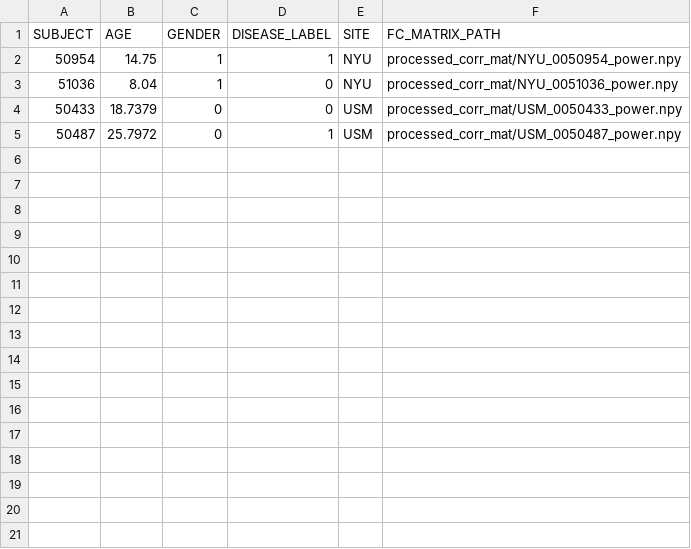
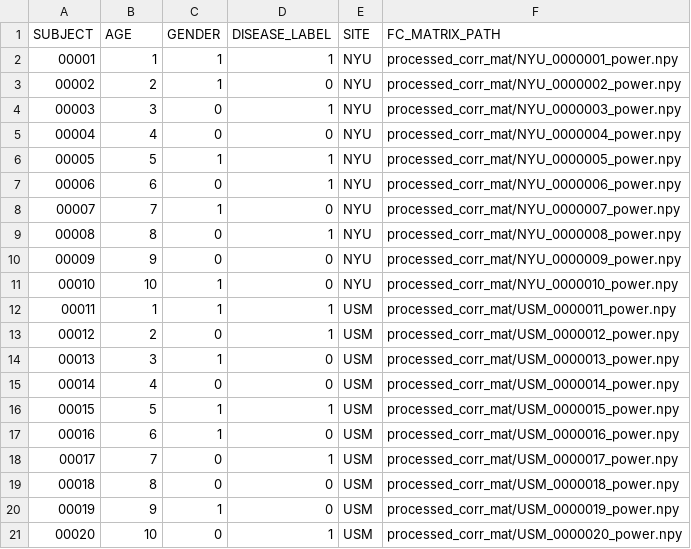
Before and after one commit to weichee98/FYP-SSL, a CSV file: dataset/ABIDE/meta.csv, drawn as a sheet.

Commit message:
update dataset

```diff
--- a/dataset/ABIDE/meta.csv
+++ b/dataset/ABIDE/meta.csv
@@ -1,5 +1,21 @@
 SUBJECT,AGE,GENDER,DISEASE_LABEL,SITE,FC_MATRIX_PATH
-50954,14.75,1,1,NYU,processed_corr_mat/NYU_0050954_power.npy
-51036,8.04,1,0,NYU,processed_corr_mat/NYU_0051036_power.npy
-50433,18.7379,0,0,USM,processed_corr_mat/USM_0050433_power.npy
-50487,25.7972,0,1,USM,processed_corr_mat/USM_0050487_power.npy
+00001,1,1,1,NYU,processed_corr_mat/NYU_0000001_power.npy
+00002,2,1,0,NYU,processed_corr_mat/NYU_0000002_power.npy
+00003,3,0,1,NYU,processed_corr_mat/NYU_0000003_power.npy
+00004,4,0,0,NYU,processed_corr_mat/NYU_0000004_power.npy
+00005,5,1,1,NYU,processed_corr_mat/NYU_0000005_power.npy
+00006,6,0,1,NYU,processed_corr_mat/NYU_0000006_power.npy
+00007,7,1,0,NYU,processed_corr_mat/NYU_0000007_power.npy
+00008,8,0,1,NYU,processed_corr_mat/NYU_0000008_power.npy
+00009,9,0,0,NYU,processed_corr_mat/NYU_0000009_power.npy
+00010,10,1,0,NYU,processed_corr_mat/NYU_0000010_power.npy
+00011,1,1,1,USM,processed_corr_mat/USM_0000011_power.npy
+00012,2,0,1,USM,processed_corr_mat/USM_0000012_power.npy
+00013,3,1,0,USM,processed_corr_mat/USM_0000013_power.npy
+00014,4,0,0,USM,processed_corr_mat/USM_0000014_power.npy
+00015,5,1,1,USM,processed_corr_mat/USM_0000015_power.npy
+00016,6,1,0,USM,processed_corr_mat/USM_0000016_power.npy
+00017,7,0,1,USM,processed_corr_mat/USM_0000017_power.npy
+00018,8,0,0,USM,processed_corr_mat/USM_0000018_power.npy
+00019,9,1,0,USM,processed_corr_mat/USM_0000019_power.npy
+00020,10,0,1,USM,processed_corr_mat/USM_0000020_power.npy
```
Also changed, not shown: 21 other files.
